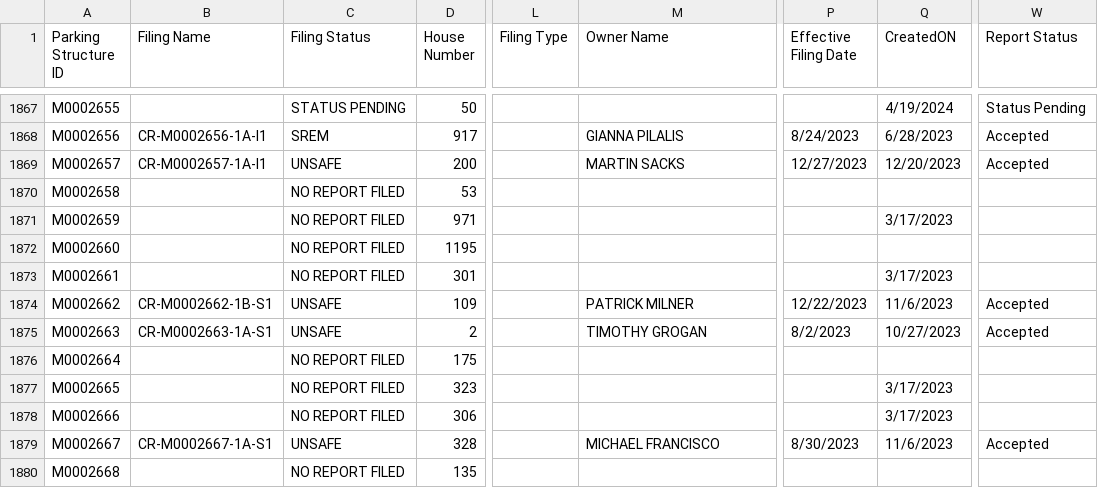
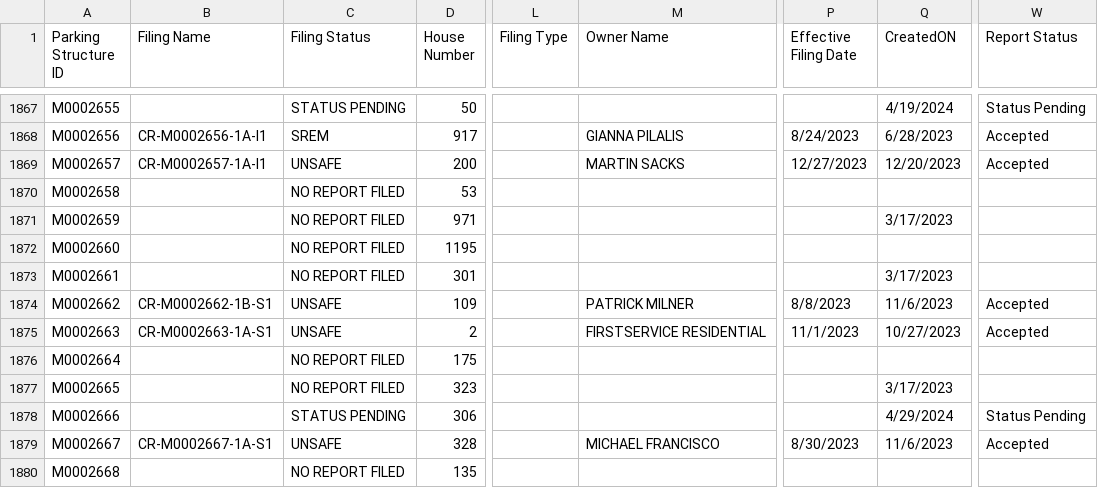
Before and after one commit to NYCDOB/ParkingStructures, a CSV file: data/ParkingStructureInspections_statusPending.csv, drawn as a sheet; only a part is shown, gaps mark what is left out; the diff covers the shown part only; the diff names each change by its address in the sheet, - before the commit and + after, or states it on an @@ line.

Commit message:
update from script Tue 04/30/2024  6:50:51.70, 4377 rows

```diff
--- a/data/ParkingStructureInspections_statusPending.csv
+++ b/data/ParkingStructureInspections_statusPending.csv
-P1874 (Effective Filing Date): 12/22/2023
+P1874 (Effective Filing Date): 8/8/2023
-M1875 (Owner Name): TIMOTHY GROGAN
+M1875 (Owner Name): FIRSTSERVICE RESIDENTIAL
-P1875 (Effective Filing Date): 8/2/2023
+P1875 (Effective Filing Date): 11/1/2023
-C1878 (Filing Status): NO REPORT FILED
+C1878 (Filing Status): STATUS PENDING
-Q1878 (CreatedON): 3/17/2023
+Q1878 (CreatedON): 4/29/2024
-W1878 (Report Status): (empty)
+W1878 (Report Status): Status Pending
```
Also changed, not shown: 46 edited cells elsewhere in this file.
